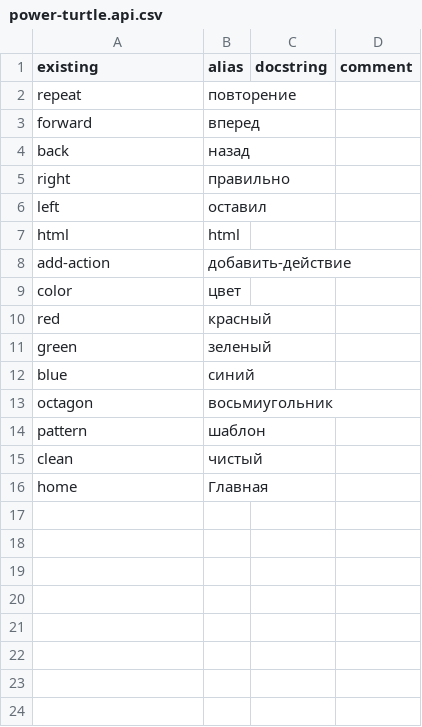
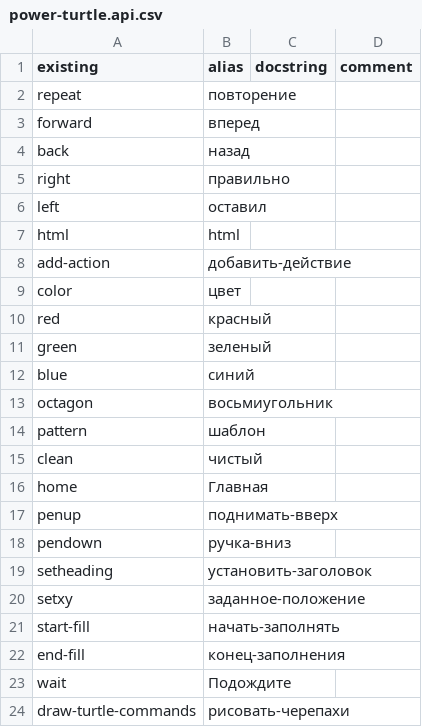
Before and after one commit to timothypratley/power-turtle, a CSV file: translations/ru/power-turtle.api.csv, drawn as a sheet.

```diff
--- a/translations/ru/power-turtle.api.csv
+++ b/translations/ru/power-turtle.api.csv
@@ -16 +16,9 @@ clean,чистый
 home,Главная
+penup,поднимать-вверх
+pendown,ручка-вниз
+setheading,установить-заголовок
+setxy,заданное-положение
+start-fill,начать-заполнять
+end-fill,конец-заполнения
+wait,Подождите
+draw-turtle-commands,рисовать-черепахи
```
Also changed, not shown: translations/de/power-turtle.api.csv, translations/fr/power-turtle.api.csv, 24 other files.
